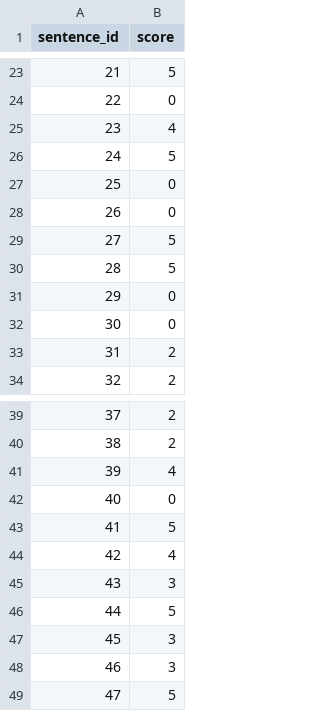
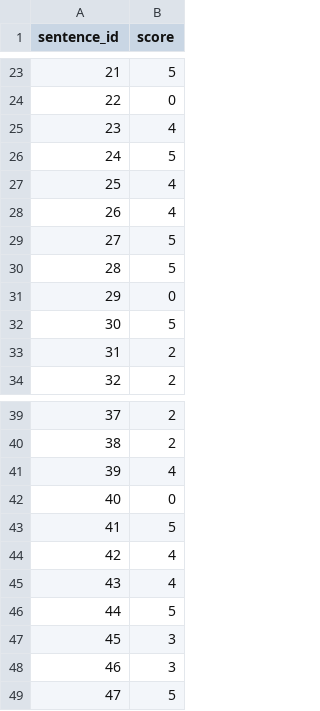
Before and after one commit to beastSL/hse-thesis, a CSV file: dataset/sample_scores.csv, drawn as a sheet; only a part is shown, gaps mark what is left out; the diff covers the shown part only.

```diff
--- a/dataset/sample_scores.csv
+++ b/dataset/sample_scores.csv
@@ -26,4 +26,4 @@ sentence_id,score
 24,5
-25,0
-26,0
+25,4
+26,4
 27,5
@@ -31,3 +31,3 @@ sentence_id,score
 29,0
-30,0
+30,5
 31,2
@@ -44,3 +44,3 @@ sentence_id,score
 42,4
-43,3
+43,4
 44,5
```
Also changed, not shown: 15 edited cells elsewhere in this file, 1 other file.
